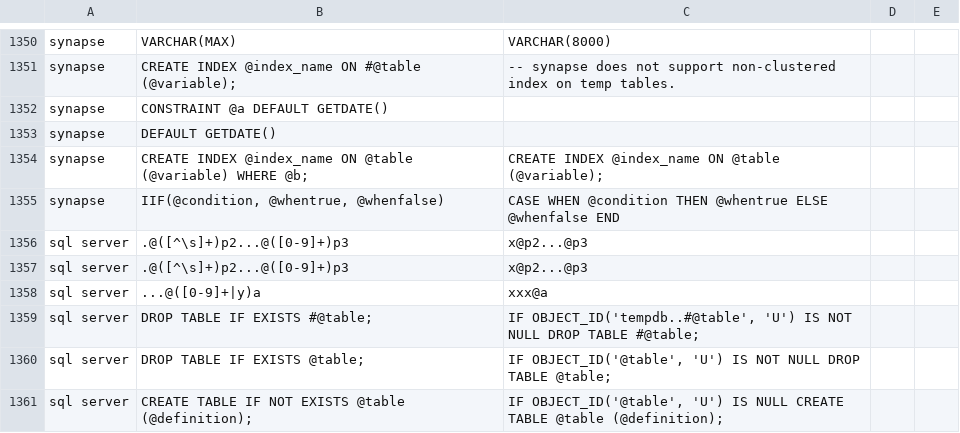
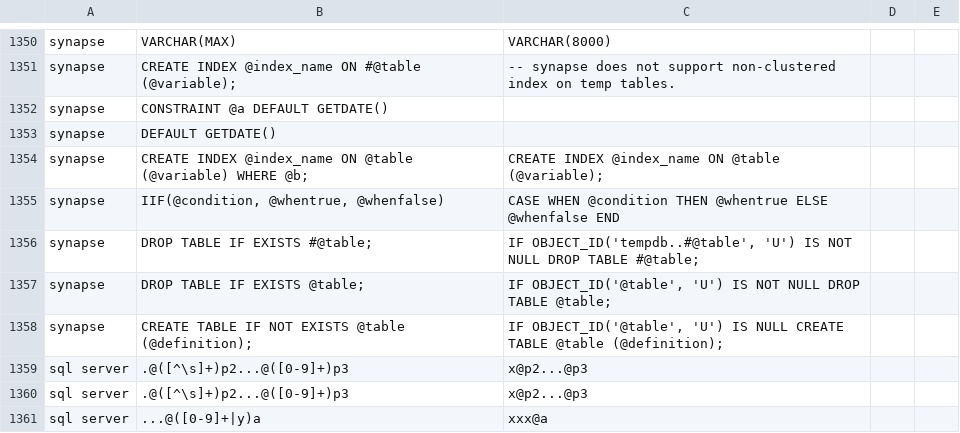
Before and after one commit to data2evidence/d2e-SqlRender, a CSV file: inst/csv/replacementPatterns.csv, drawn as a sheet; only a part is shown, gaps mark what is left out; the shorter side is filled out with more unchanged rows; the diff names each change by its address in the sheet, - before the commit and + after, or states it on an @@ line.

Commit message:
Adding Synapse translation of DROP TABLE IF EXISTS and CREATE TABLE IF EXISTS. Fixes #349

```diff
--- a/inst/csv/replacementPatterns.csv
+++ b/inst/csv/replacementPatterns.csv
+row 1356: synapse | DROP TABLE IF EXISTS #@table; | IF OBJECT_ID('tempdb..#@table', 'U') IS NOT NULL DROP TABLE #@table;
+row 1357: synapse | DROP TABLE IF EXISTS @table; | IF OBJECT_ID('@table', 'U') IS NOT NULL DROP TABLE @table;
+row 1358: synapse | CREATE TABLE IF NOT EXISTS @table (@definition); | IF OBJECT_ID('@table', 'U') IS NULL CREATE TABLE @table (@definition);
```
Also changed, not shown: 1 other file.
